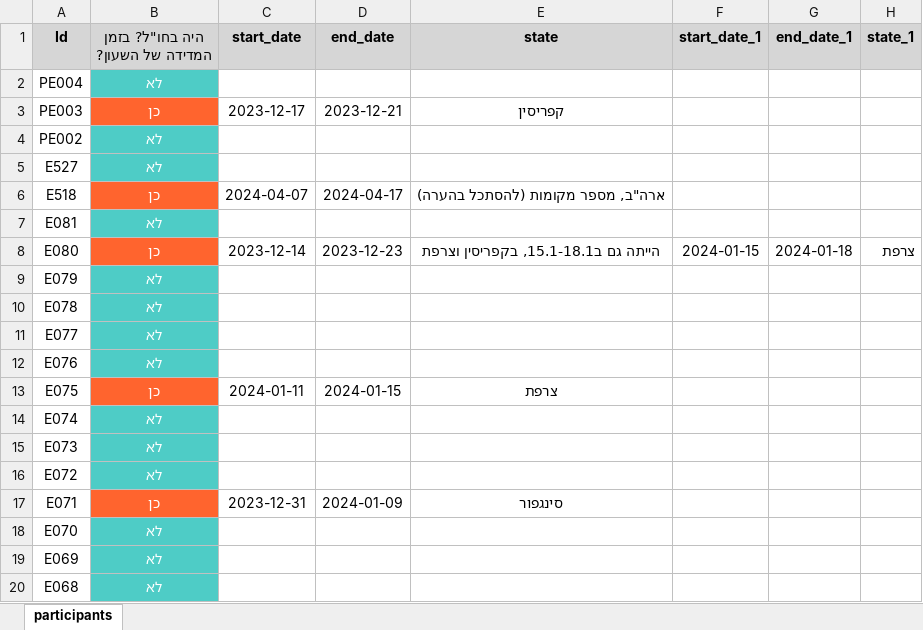
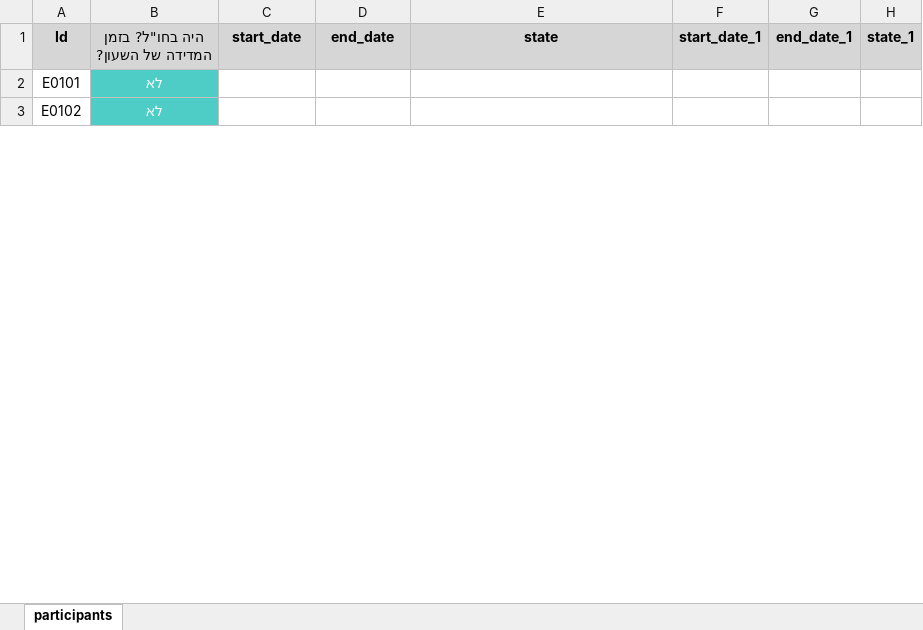
Before and after one commit to edenede2/FITBITutorial, an Excel workbook: pages/not_in_israel_df.xlsx, sheet participants, drawn as a sheet; only a part is shown; values as stored, in another font and other column widths than the file's, no borders; conditional formats not drawn; removed rows and columns are numbered as before the commit, all else as after; the diff covers the shown part only; the diff names each change by its address in the sheet, - before the commit and + after, or states it on an @@ line.

```diff
--- a/pages/not_in_israel_df.xlsx (sheet participants)
+++ b/pages/not_in_israel_df.xlsx (sheet participants)
-A2 (Id): PE004
+A2 (Id): E0101
-row 3: PE003 | כן | 2023-12-17 | 2023-12-21 | קפריסין
-A3 (Id): PE002
+A3 (Id): E0102
-row 5: E527 | לא
-row 6: E518 | כן | 2024-04-07 | 2024-04-17 | ארה"ב, מספר מקומות (להסתכל בהערה)
-row 7: E081 | לא
-row 8: E080 | כן | 2023-12-14 | 2023-12-23 | הייתה גם ב15.1-18.1, בקפריסין וצרפת | 2024-01-15 | 2024-01-18 | צרפת
-row 9: E079 | לא
-row 10: E078 | לא
-row 11: E077 | לא
-row 12: E076 | לא
-row 13: E075 | כן | 2024-01-11 | 2024-01-15 | צרפת
-row 14: E074 | לא
-row 15: E073 | לא
-row 16: E072 | לא
-row 17: E071 | כן | 2023-12-31 | 2024-01-09 | סינגפור
-row 18: E070 | לא
-row 19: E069 | לא
-row 20: E068 | לא
```
Also changed, not shown: 2 added rows, 148 removed rows and 3 edited cells elsewhere in this sheet, 3 other files.
